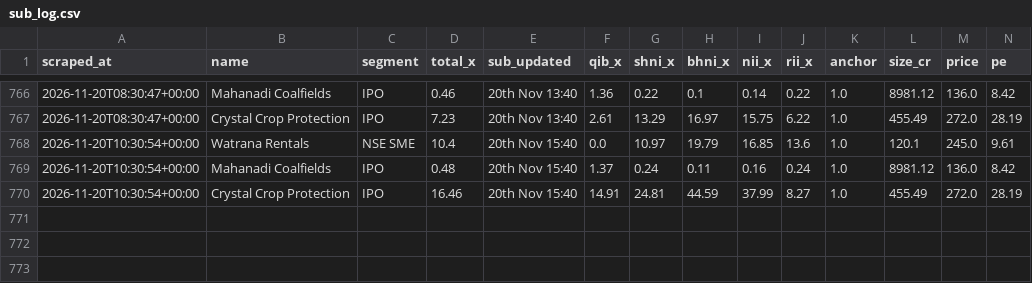
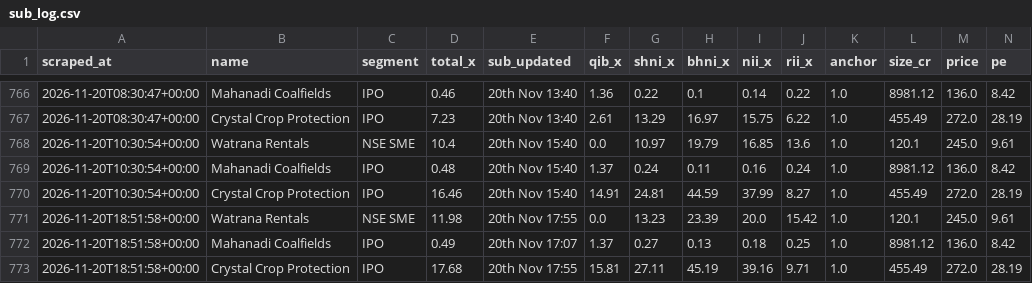
Before and after one commit to NipunRaj96/ipo-agent, a CSV file: data/sub_log.csv, drawn as a sheet; only a part is shown, gaps mark what is left out; rows hold the shown columns only; the diff names each change by its address in the sheet, - before the commit and + after, or states it on an @@ line.

```diff
--- a/data/sub_log.csv
+++ b/data/sub_log.csv
+row 771: 2026-11-20T18:51:58+00:00 | Watrana Rentals | NSE SME | 11.98 | 20th Nov 17:55 | 0.0 | 13.23 | 23.39 | 20.0 | 15.42 | 1.0 | 120.1 | 245.0 | 9.61
+row 772: 2026-11-20T18:51:58+00:00 | Mahanadi Coalfields | IPO | 0.49 | 20th Nov 17:07 | 1.37 | 0.27 | 0.13 | 0.18 | 0.25 | 1.0 | 8981.12 | 136.0 | 8.42
+row 773: 2026-11-20T18:51:58+00:00 | Crystal Crop Protection | IPO | 17.68 | 20th Nov 17:55 | 15.81 | 27.11 | 45.19 | 39.16 | 9.71 | 1.0 | 455.49 | 272.0 | 28.19
```
Also changed, not shown: data/gmp_log.csv.
